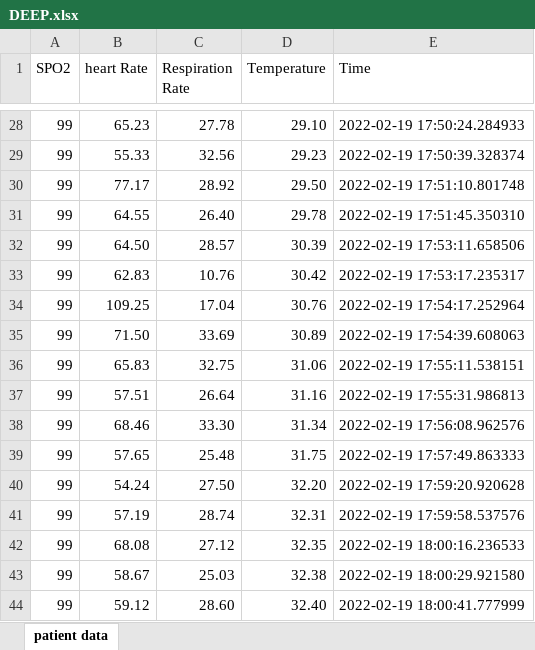
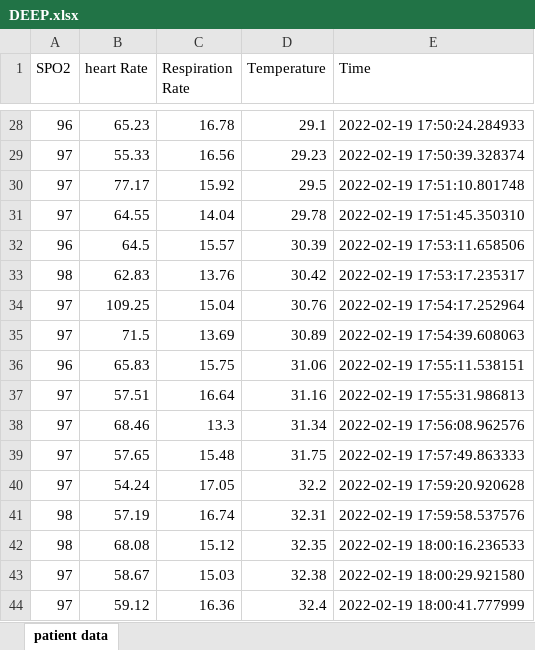
Before and after one commit to Keshav242/IOT-based-Health-Monitoring-System, an Excel workbook: src/Server and Website/Data Analysis/Deepak Analysis/DEEP.xlsx, sheet patient data, drawn as a sheet; only a part is shown, gaps mark what is left out; values as stored, in another font and other column widths than the file's, no cell formats; removed rows and columns are numbered as before the commit, all else as after; the diff covers the shown part only; the diff names each change by its address in the sheet, - before the commit and + after, or states it on an @@ line.

```diff
--- a/src/Server and Website/Data Analysis/Deepak Analysis/DEEP.xlsx (sheet patient data)
+++ b/src/Server and Website/Data Analysis/Deepak Analysis/DEEP.xlsx (sheet patient data)
-A28 (SPO2): 99
+A28 (SPO2): 96
-C28 (Respiration Rate): 27.78
+C28 (Respiration Rate): 16.78
-D28 (Temperature): 29.10
+D28 (Temperature): 29.1
-A29:A31 (SPO2): 99
+A29:A31 (SPO2): 97
-C29 (Respiration Rate): 32.56
+C29 (Respiration Rate): 16.56
-C30 (Respiration Rate): 28.92
+C30 (Respiration Rate): 15.92
-D30 (Temperature): 29.50
+D30 (Temperature): 29.5
-C31 (Respiration Rate): 26.40
+C31 (Respiration Rate): 14.04
-row 32: 99 | 64.50 | 28.57 | 30.39 | 2022-02-19 17:53:11.658506
+row 32: 96 | 64.5 | 15.57 | 30.39 | 2022-02-19 17:53:11.658506
-A33 (SPO2): 99
+A33 (SPO2): 98
-C33 (Respiration Rate): 10.76
+C33 (Respiration Rate): 13.76
-A34 (SPO2): 99
+A34 (SPO2): 97
-C34 (Respiration Rate): 17.04
+C34 (Respiration Rate): 15.04
-row 35: 99 | 71.50 | 33.69 | 30.89 | 2022-02-19 17:54:39.608063
+row 35: 97 | 71.5 | 13.69 | 30.89 | 2022-02-19 17:54:39.608063
-A36 (SPO2): 99
+A36 (SPO2): 96
-C36 (Respiration Rate): 32.75
+C36 (Respiration Rate): 15.75
-A37:A40 (SPO2): 99
+A37:A40 (SPO2): 97
-C37 (Respiration Rate): 26.64
+C37 (Respiration Rate): 16.64
-C38 (Respiration Rate): 33.30
+C38 (Respiration Rate): 13.3
-C39 (Respiration Rate): 25.48
+C39 (Respiration Rate): 15.48
-C40 (Respiration Rate): 27.50
+C40 (Respiration Rate): 17.05
-D40 (Temperature): 32.20
+D40 (Temperature): 32.2
-A41:A42 (SPO2): 99
+A41:A42 (SPO2): 98
-C41 (Respiration Rate): 28.74
+C41 (Respiration Rate): 16.74
-C42 (Respiration Rate): 27.12
+C42 (Respiration Rate): 15.12
-A43:A44 (SPO2): 99
+A43:A44 (SPO2): 97
-C43 (Respiration Rate): 25.03
+C43 (Respiration Rate): 15.03
-C44 (Respiration Rate): 28.60
+C44 (Respiration Rate): 16.36
-D44 (Temperature): 32.40
+D44 (Temperature): 32.4
```
Also changed, not shown: 2 added rows, 2 removed rows and 123 edited cells elsewhere in this sheet, cell formats, src/Server and Website/Data Analysis/Anshul Analysis/ANSHUL.xlsx, src/Server and Website/Data Analysis/Anshul Analysis/ANSHUL_YOGA.xlsx, 11 other files.
